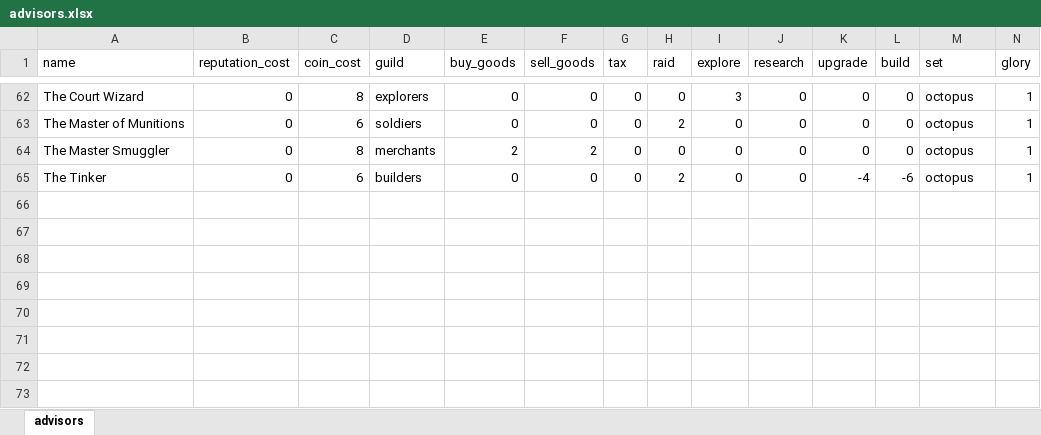
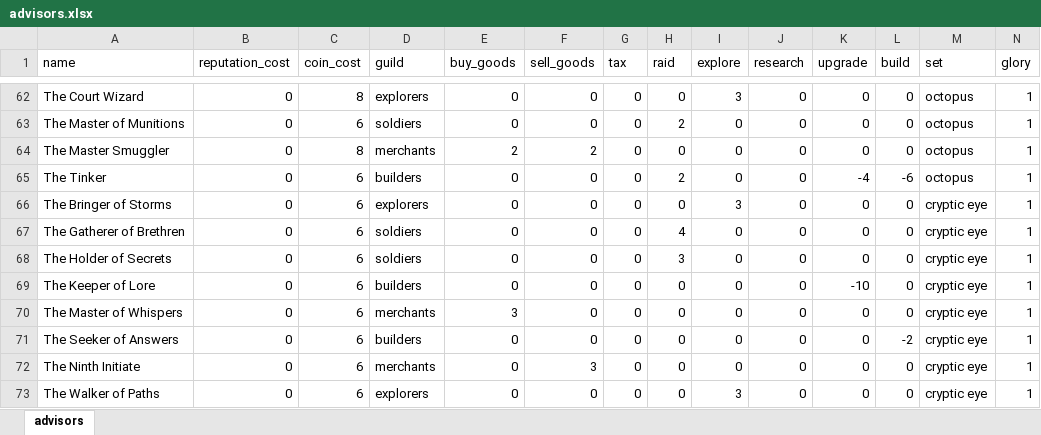
Before and after one commit to cardboardai/boardgame-bookie, an Excel workbook: boardgames/seafall/advisors.xlsx, sheet advisors, drawn as a sheet; only a part is shown, gaps mark what is left out; values as stored, in another font and other column widths than the file's, no borders; rows hold the shown columns only; the diff names each change by its address in the sheet, - before the commit and + after, or states it on an @@ line.

Commit message:
update rules and advisors for the cryptic eye box

```diff
--- a/boardgames/seafall/advisors.xlsx (sheet advisors)
+++ b/boardgames/seafall/advisors.xlsx (sheet advisors)
+row 66: The Bringer of Storms | 0 | 6 | explorers | 0 | 0 | 0 | 0 | 3 | 0 | 0 | 0 | cryptic eye | 1
+row 67: The Gatherer of Brethren | 0 | 6 | soldiers | 0 | 0 | 0 | 4 | 0 | 0 | 0 | 0 | cryptic eye | 1
+row 68: The Holder of Secrets | 0 | 6 | soldiers | 0 | 0 | 0 | 3 | 0 | 0 | 0 | 0 | cryptic eye | 1
+row 69: The Keeper of Lore | 0 | 6 | builders | 0 | 0 | 0 | 0 | 0 | 0 | -10 | 0 | cryptic eye | 1
+row 70: The Master of Whispers | 0 | 6 | merchants | 3 | 0 | 0 | 0 | 0 | 0 | 0 | 0 | cryptic eye | 1
+row 71: The Seeker of Answers | 0 | 6 | builders | 0 | 0 | 0 | 0 | 0 | 0 | 0 | -2 | cryptic eye | 1
+row 72: The Ninth Initiate | 0 | 6 | merchants | 0 | 3 | 0 | 0 | 0 | 0 | 0 | 0 | cryptic eye | 1
+row 73: The Walker of Paths | 0 | 6 | explorers | 0 | 0 | 0 | 0 | 3 | 0 | 0 | 0 | cryptic eye | 1
```
Also changed, not shown: 4 other files.
